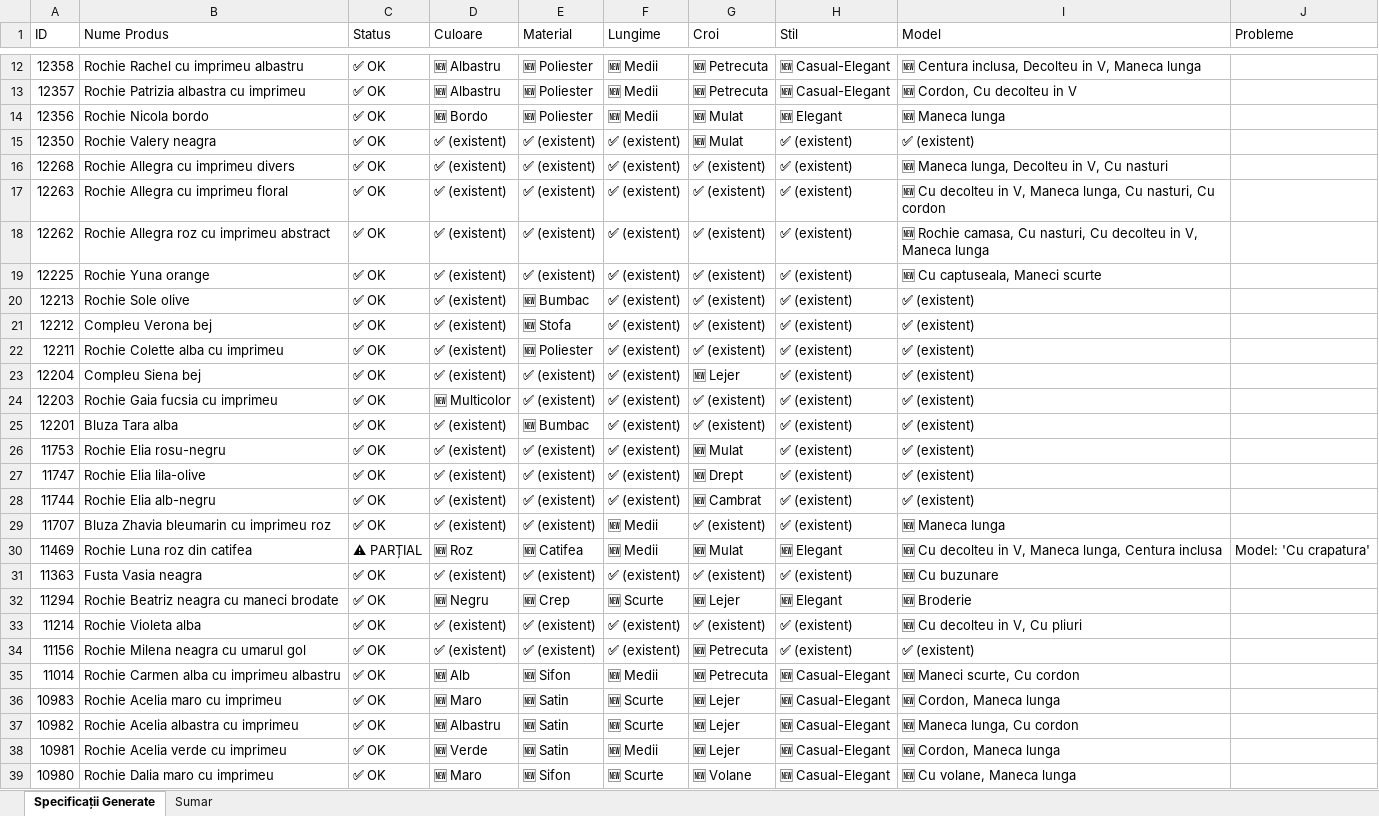
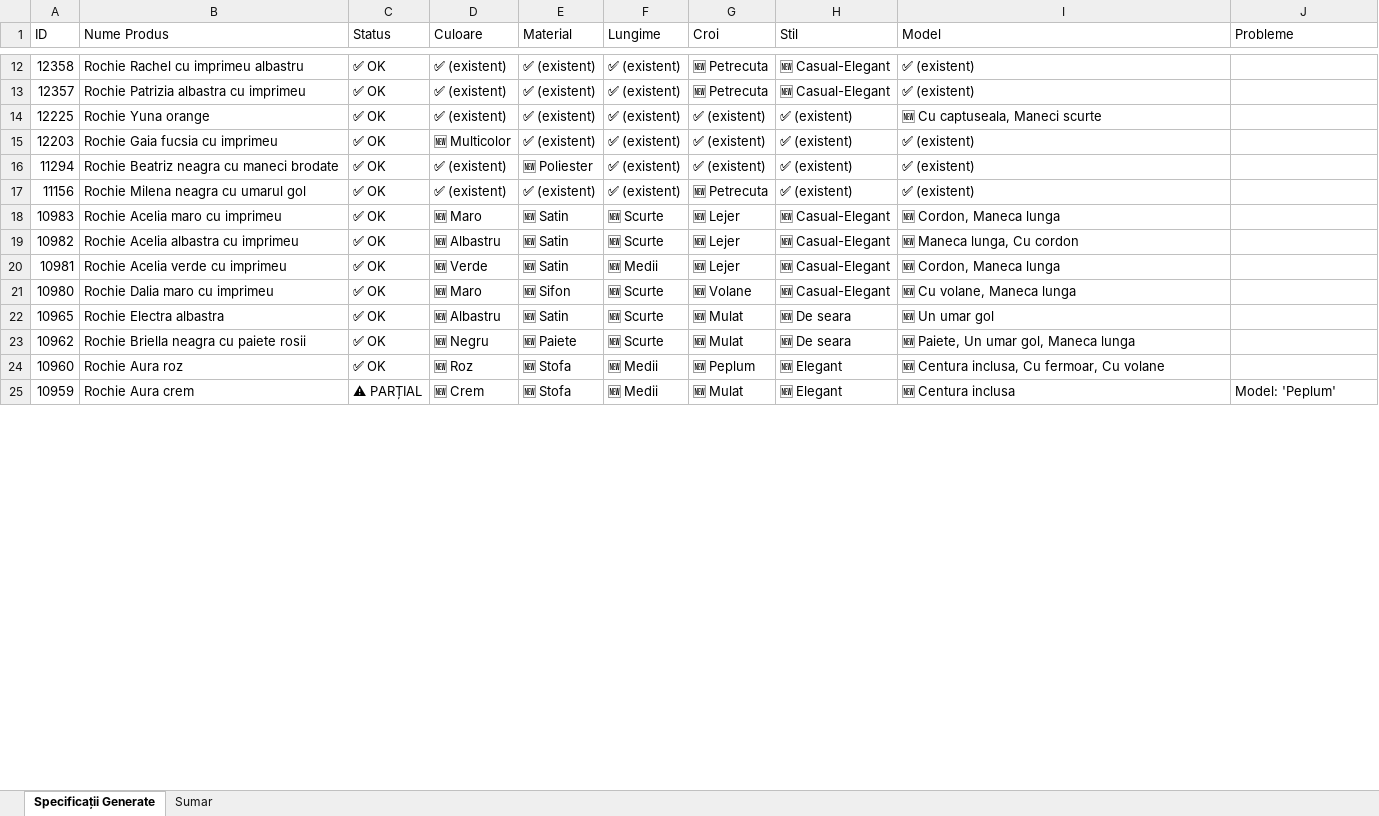
Before and after one commit to alextdr2016-ux/ejolie-openclaw-agent, an Excel workbook: ejolie-sales/scripts/generated_specs_report.xlsx, sheet Specificații Generate, drawn as a sheet; only a part is shown, gaps mark what is left out; the shorter side is filled out with more unchanged rows; values as stored, in another font and other column widths than the file's, no cell formats; removed rows and columns are numbered as before the commit, all else as after; the diff covers the shown part only; the diff names each change by its address in the sheet, - before the commit and + after, or states it on an @@ line.

```diff
--- a/ejolie-sales/scripts/generated_specs_report.xlsx (sheet Specificații Generate)
+++ b/ejolie-sales/scripts/generated_specs_report.xlsx (sheet Specificații Generate)
-D12:D13 (Culoare): 🆕 Albastru
+D12:D13 (Culoare): ✅ (existent)
-E12:E13 (Material): 🆕 Poliester
+E12:E13 (Material): ✅ (existent)
-F12:F13 (Lungime): 🆕 Medii
+F12:F13 (Lungime): ✅ (existent)
-I12 (Model): 🆕 Centura inclusa, Decolteu in V, Maneca lunga
+I12 (Model): ✅ (existent)
-I13 (Model): 🆕 Cordon, Cu decolteu in V
+I13 (Model): ✅ (existent)
-row 14: 12356 | Rochie Nicola bordo | ✅ OK | 🆕 Bordo | 🆕 Poliester | 🆕 Medii | 🆕 Mulat | 🆕 Elegant | 🆕 Maneca lunga
-row 15: 12350 | Rochie Valery neagra | ✅ OK | ✅ (existent) | ✅ (existent) | ✅ (existent) | 🆕 Mulat | ✅ (existent) | ✅ (existent)
-row 16: 12268 | Rochie Allegra cu imprimeu divers | ✅ OK | ✅ (existent) | ✅ (existent) | ✅ (existent) | ✅ (existent) | ✅ (existent) | 🆕 Maneca lunga, Decolteu in V, Cu nasturi
-row 17: 12263 | Rochie Allegra cu imprimeu floral | ✅ OK | ✅ (existent) | ✅ (existent) | ✅ (existent) | ✅ (existent) | ✅ (existent) | 🆕 Cu decolteu in V, Maneca lunga, Cu nasturi, Cu cordon
-row 18: 12262 | Rochie Allegra roz cu imprimeu abstract | ✅ OK | ✅ (existent) | ✅ (existent) | ✅ (existent) | ✅ (existent) | ✅ (existent) | 🆕 Rochie camasa, Cu nasturi, Cu decolteu in V, Maneca lunga
-row 20: 12213 | Rochie Sole olive | ✅ OK | ✅ (existent) | 🆕 Bumbac | ✅ (existent) | ✅ (existent) | ✅ (existent) | ✅ (existent)
-row 21: 12212 | Compleu Verona bej | ✅ OK | ✅ (existent) | 🆕 Stofa | ✅ (existent) | ✅ (existent) | ✅ (existent) | ✅ (existent)
-row 22: 12211 | Rochie Colette alba cu imprimeu | ✅ OK | ✅ (existent) | 🆕 Poliester | ✅ (existent) | ✅ (existent) | ✅ (existent) | ✅ (existent)
-row 23: 12204 | Compleu Siena bej | ✅ OK | ✅ (existent) | ✅ (existent) | ✅ (existent) | 🆕 Lejer | ✅ (existent) | ✅ (existent)
-row 25: 12201 | Bluza Tara alba | ✅ OK | ✅ (existent) | 🆕 Bumbac | ✅ (existent) | ✅ (existent) | ✅ (existent) | ✅ (existent)
-row 26: 11753 | Rochie Elia rosu-negru | ✅ OK | ✅ (existent) | ✅ (existent) | ✅ (existent) | 🆕 Mulat | ✅ (existent) | ✅ (existent)
-row 27: 11747 | Rochie Elia lila-olive | ✅ OK | ✅ (existent) | ✅ (existent) | ✅ (existent) | 🆕 Drept | ✅ (existent) | ✅ (existent)
-row 28: 11744 | Rochie Elia alb-negru | ✅ OK | ✅ (existent) | ✅ (existent) | ✅ (existent) | 🆕 Cambrat | ✅ (existent) | ✅ (existent)
-row 29: 11707 | Bluza Zhavia bleumarin cu imprimeu roz | ✅ OK | ✅ (existent) | ✅ (existent) | 🆕 Medii | ✅ (existent) | ✅ (existent) | 🆕 Maneca lunga
-row 30: 11469 | Rochie Luna roz din catifea | ⚠ PARȚIAL | 🆕 Roz | 🆕 Catifea | 🆕 Medii | 🆕 Mulat | 🆕 Elegant | 🆕 Cu decolteu in V, Maneca lunga, Centura inclusa | Model: 'Cu crapatura'
-row 31: 11363 | Fusta Vasia neagra | ✅ OK | ✅ (existent) | ✅ (existent) | ✅ (existent) | ✅ (existent) | ✅ (existent) | 🆕 Cu buzunare
-D16 (Culoare): 🆕 Negru
+D16 (Culoare): ✅ (existent)
-E16 (Material): 🆕 Crep
+E16 (Material): 🆕 Poliester
-F16 (Lungime): 🆕 Scurte
+F16 (Lungime): ✅ (existent)
-G16 (Croi): 🆕 Lejer
+G16 (Croi): ✅ (existent)
-H16 (Stil): 🆕 Elegant
+H16 (Stil): ✅ (existent)
-I16 (Model): 🆕 Broderie
+I16 (Model): ✅ (existent)
-row 33: 11214 | Rochie Violeta alba | ✅ OK | ✅ (existent) | ✅ (existent) | ✅ (existent) | ✅ (existent) | ✅ (existent) | 🆕 Cu decolteu in V, Cu pliuri
-row 35: 11014 | Rochie Carmen alba cu imprimeu albastru | ✅ OK | 🆕 Alb | 🆕 Sifon | 🆕 Medii | 🆕 Petrecuta | 🆕 Casual-Elegant | 🆕 Maneci scurte, Cu cordon
```
Also changed, not shown: 3 added rows, 29 removed rows and 112 edited cells elsewhere in this sheet, sheet Sumar, cell formats, ejolie-sales/scripts/scan_descriptions.xlsx, 10 other files.
